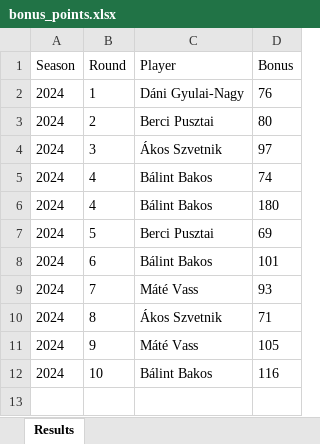
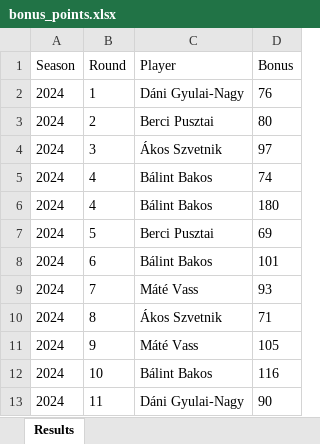
Before and after one commit to material1999/darts-statistics, an Excel workbook: bonus/bonus_points.xlsx, sheet Results, drawn as a sheet; values as stored, in another font and other column widths than the file's, no borders; the diff names each change by its address in the sheet, - before the commit and + after, or states it on an @@ line.

Commit message:
added round 12 results

```diff
--- a/bonus/bonus_points.xlsx (sheet Results)
+++ b/bonus/bonus_points.xlsx (sheet Results)
+row 13: 2024 | 11 | Dáni Gyulai-Nagy | 90
```
Also changed, not shown: 1 other file.
